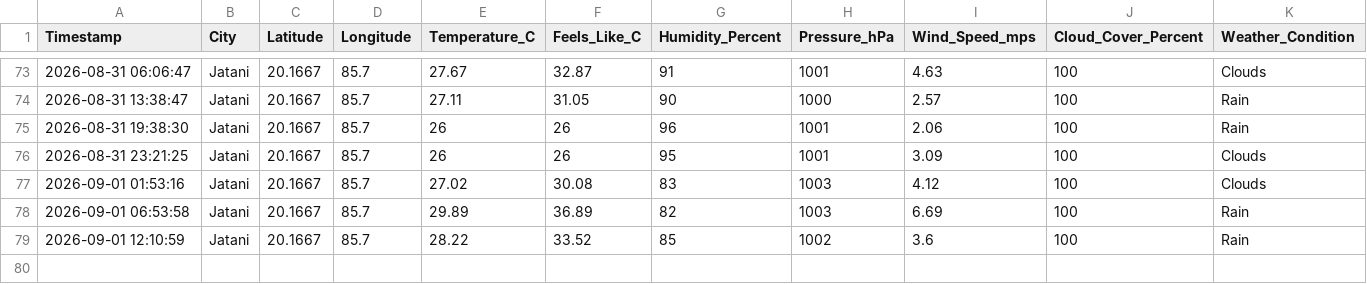
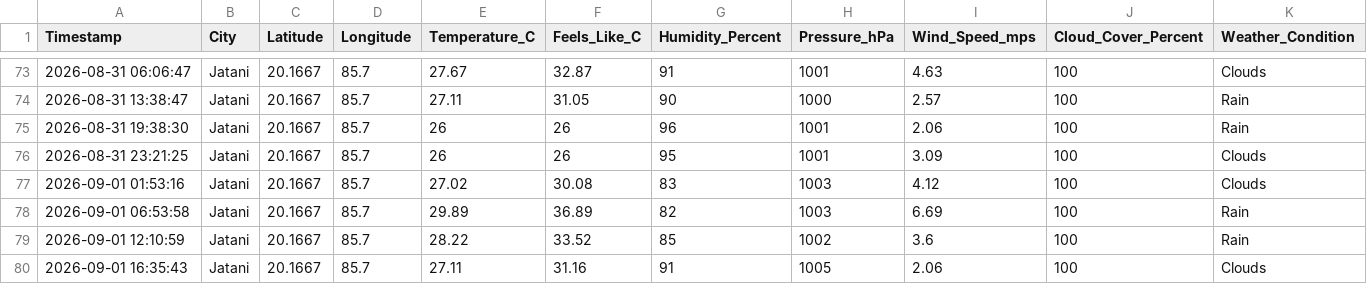
Before and after one commit to biswal-prem-5677/weather-realtime, a CSV file: weather_realtime.csv, drawn as a sheet; only a part is shown, gaps mark what is left out; rows hold the shown columns only; the diff names each change by its address in the sheet, - before the commit and + after, or states it on an @@ line.

```diff
--- a/weather_realtime.csv
+++ b/weather_realtime.csv
+row 80: 2026-09-01 16:35:43 | Jatani | 20.1667 | 85.7 | 27.11 | 31.16 | 91 | 1005 | 2.06 | 100 | Clouds
```
